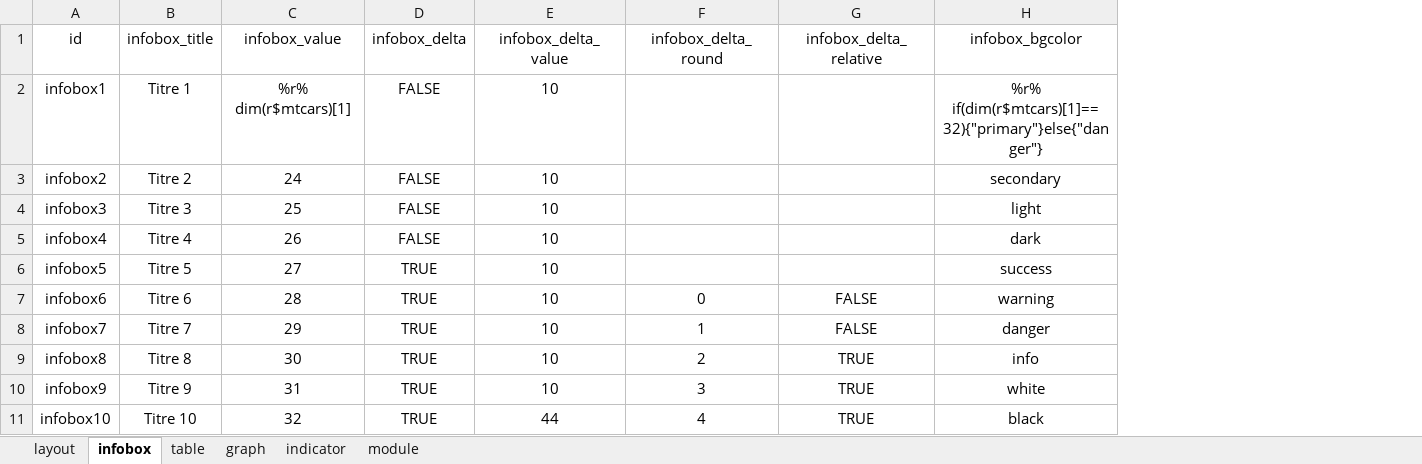
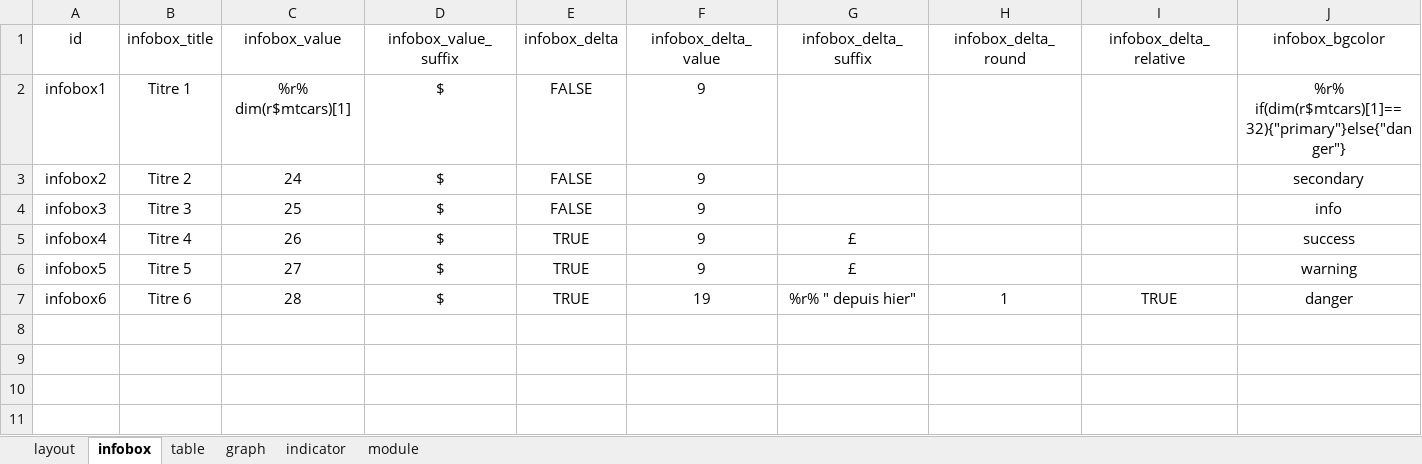
Before and after one commit to mhanf/dashboardr, an Excel workbook: inst/app/www/model_dashboardr.xlsx, sheet infobox, drawn as a sheet; only a part is shown; values as stored, in another font and other column widths than the file's, no borders; removed rows and columns are numbered as before the commit, all else as after; rows hold the shown columns only; the diff names each change by its address in the sheet, - before the commit and + after, or states it on an @@ line.

```diff
--- a/inst/app/www/model_dashboardr.xlsx (sheet infobox)
+++ b/inst/app/www/model_dashboardr.xlsx (sheet infobox)
+column D (infobox_value_suffix), rows 2-7: all $
+column G (infobox_delta_suffix), rows 5-7: £ | £ | %r% " depuis hier"
-F2:F6 (infobox_delta_value): 10
+F2:F6 (infobox_delta_value): 9
-J4 (infobox_bgcolor): light
+J4 (infobox_bgcolor): info
-E5 (infobox_delta): FALSE
+E5 (infobox_delta): TRUE
-J5 (infobox_bgcolor): dark
+J5 (infobox_bgcolor): success
-J6 (infobox_bgcolor): success
+J6 (infobox_bgcolor): warning
-F7 (infobox_delta_value): 10
+F7 (infobox_delta_value): 19
-H7 (infobox_delta_round): 0
+H7 (infobox_delta_round): 1
-I7 (infobox_delta_relative): FALSE
+I7 (infobox_delta_relative): TRUE
-J7 (infobox_bgcolor): warning
+J7 (infobox_bgcolor): danger
-row 8: infobox7 | Titre 7 | 29 | TRUE | 10 | 1 | FALSE | danger
-row 9: infobox8 | Titre 8 | 30 | TRUE | 10 | 2 | TRUE | info
-row 10: infobox9 | Titre 9 | 31 | TRUE | 10 | 3 | TRUE | white
-row 11: infobox10 | Titre 10 | 32 | TRUE | 44 | 4 | TRUE | black
```
Also changed, not shown: sheet layout, sheet module, sheet table, 7 other files.
